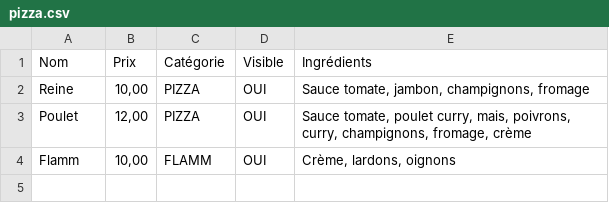
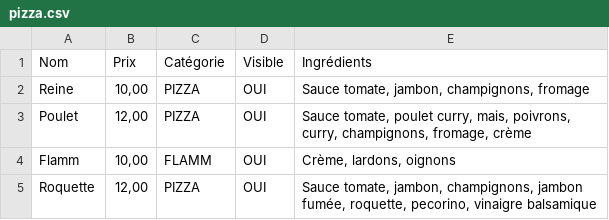
Before and after one commit to JH-KF/pizza-polak, a CSV file: content/pizza.csv, drawn as a sheet; the diff names each change by its address in the sheet, - before the commit and + after, or states it on an @@ line.

Commit message:
ci: Update content

```diff
--- a/content/pizza.csv
+++ b/content/pizza.csv
+row 5: Roquette | 12,00 | PIZZA | OUI | Sauce tomate, jambon, champignons, jambon fumée, roquette, pecorino, vinaigre balsamique
```
